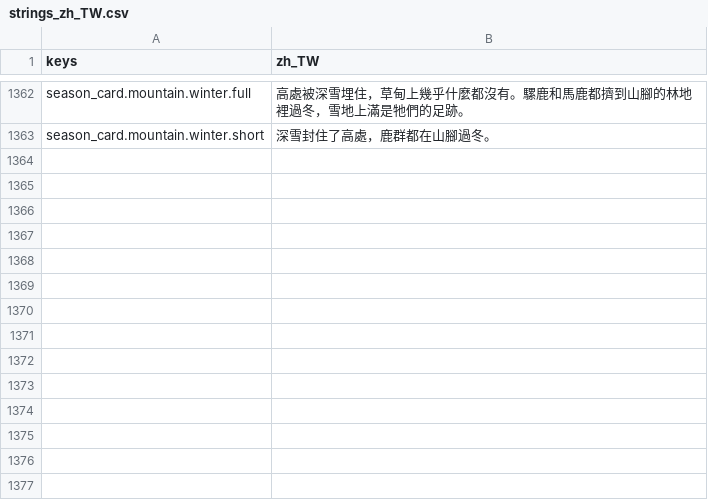
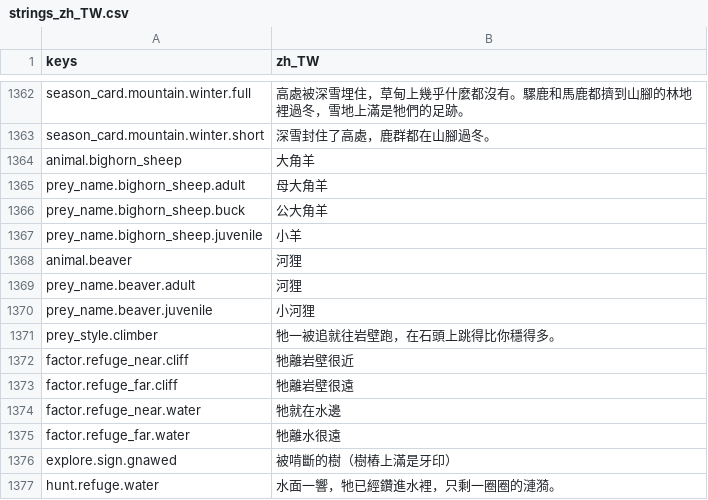
Before and after one commit to gigd123/wolf-life, a CSV file: localization/strings_zh_TW.csv, drawn as a sheet; only a part is shown, gaps mark what is left out; the diff names each change by its address in the sheet, - before the commit and + after, or states it on an @@ line.

```diff
--- a/localization/strings_zh_TW.csv
+++ b/localization/strings_zh_TW.csv
+row 1364: animal.bighorn_sheep | 大角羊
+row 1365: prey_name.bighorn_sheep.adult | 母大角羊
+row 1366: prey_name.bighorn_sheep.buck | 公大角羊
+row 1367: prey_name.bighorn_sheep.juvenile | 小羊
+row 1368: animal.beaver | 河狸
+row 1369: prey_name.beaver.adult | 河狸
+row 1370: prey_name.beaver.juvenile | 小河狸
+row 1371: prey_style.climber | 牠一被追就往岩壁跑，在石頭上跳得比你穩得多。
+row 1372: factor.refuge_near.cliff | 牠離岩壁很近
+row 1373: factor.refuge_far.cliff | 牠離岩壁很遠
+row 1374: factor.refuge_near.water | 牠就在水邊
+row 1375: factor.refuge_far.water | 牠離水很遠
+row 1376: explore.sign.gnawed | 被啃斷的樹（樹樁上滿是牙印）
+row 1377: hunt.refuge.water | 水面一響，牠已經鑽進水裡，只剩一圈圈的漣漪。
```
Also changed, not shown: 54 other files.
